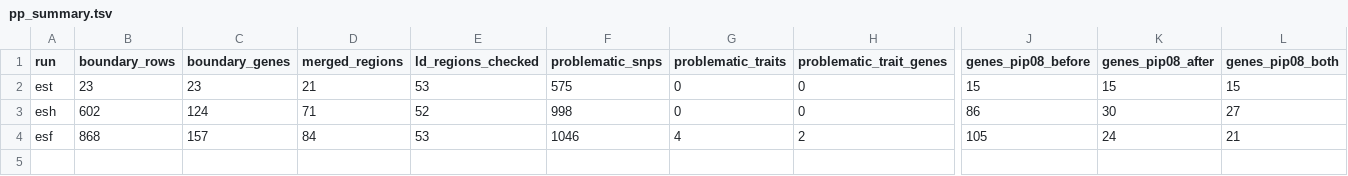
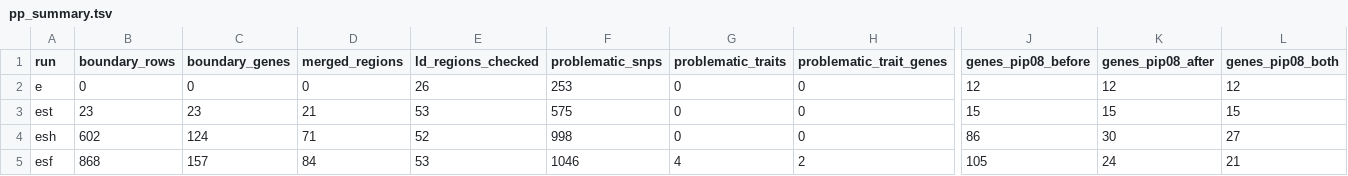
Before and after one commit to xsun1229/long_read_rna, a TSV file: docs/assets/ctwas_gtex_SCZ_Brain_Cerebellum/pp_summary.tsv, drawn as a sheet; only a part is shown, gaps mark what is left out; rows hold the shown columns only; the diff names each change by its address in the sheet, - before the commit and + after, or states it on an @@ line.

```diff
--- a/docs/assets/ctwas_gtex_SCZ_Brain_Cerebellum/pp_summary.tsv
+++ b/docs/assets/ctwas_gtex_SCZ_Brain_Cerebellum/pp_summary.tsv
+row 2: e | 0 | 0 | 0 | 26 | 253 | 0 | 0 | 12 | 12 | 12
```
Also changed, not shown: docs/assets/ctwas_gtex_SCZ_Brain_Cerebellum/pp_inputs.tsv, 10 other files.
